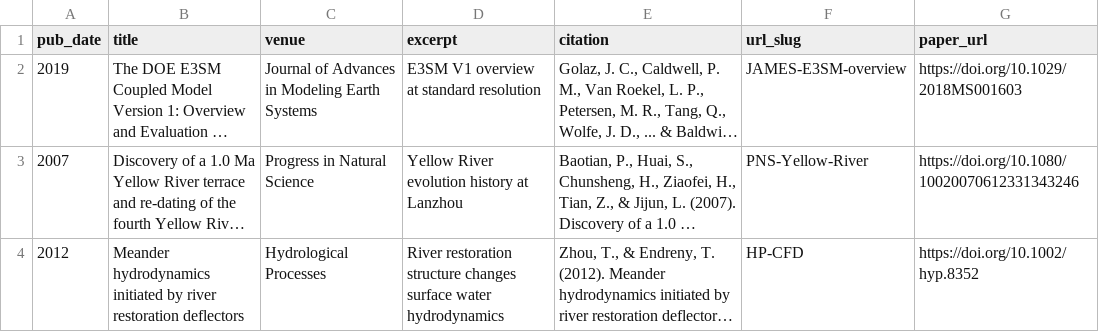
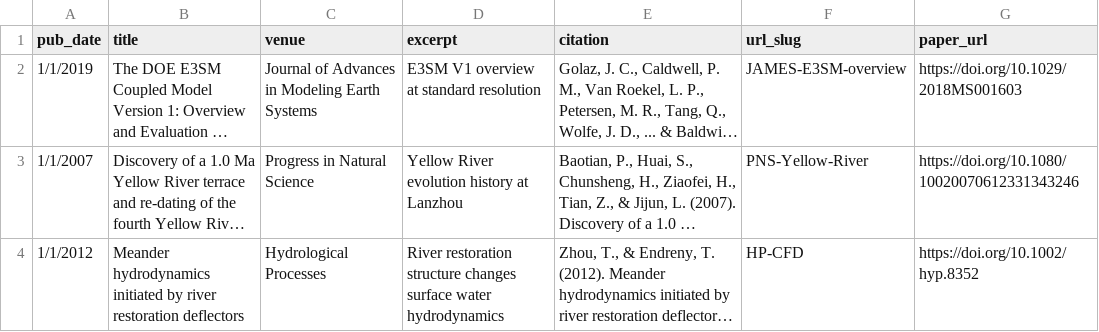
Before and after one commit to hydrotian/hydrotian.github.io, a TSV file: markdown_generator/publications.tsv, drawn as a sheet; long unchanged cells end in …; the diff names each change by its address in the sheet, - before the commit and + after, or states it on an @@ line.

```diff
--- a/markdown_generator/publications.tsv
+++ b/markdown_generator/publications.tsv
-A2 (pub_date): 2019
+A2 (pub_date): 1/1/2019
-A3 (pub_date): 2007
+A3 (pub_date): 1/1/2007
-A4 (pub_date): 2012
+A4 (pub_date): 1/1/2012
```
Also changed, not shown: 5 other files.
